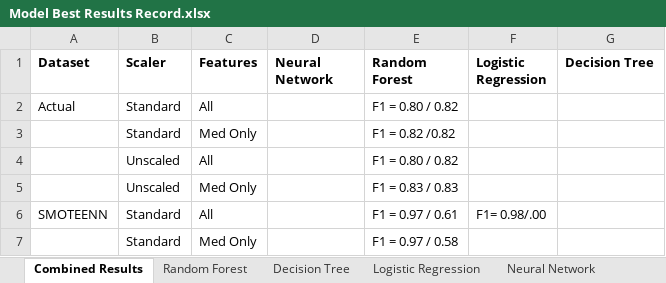
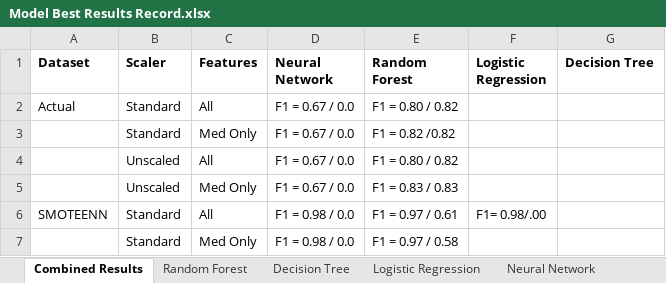
Before and after one commit to MelissaLesiewicz/GroupProject, an Excel workbook: Model Best Results Record.xlsx, sheet Combined Results, drawn as a sheet; values as stored, in another font and other column widths than the file's, no borders; the diff names each change by its address in the sheet, - before the commit and + after, or states it on an @@ line.

```diff
--- a/Model Best Results Record.xlsx (sheet Combined Results)
+++ b/Model Best Results Record.xlsx (sheet Combined Results)
-D2:D5 (Neural Network): (empty)
+D2:D5 (Neural Network): F1 = 0.67 / 0.0
-D6:D7 (Neural Network): (empty)
+D6:D7 (Neural Network): F1 = 0.98 / 0.0
```
Also changed, not shown: sheet Neural Network, 12 other files.
